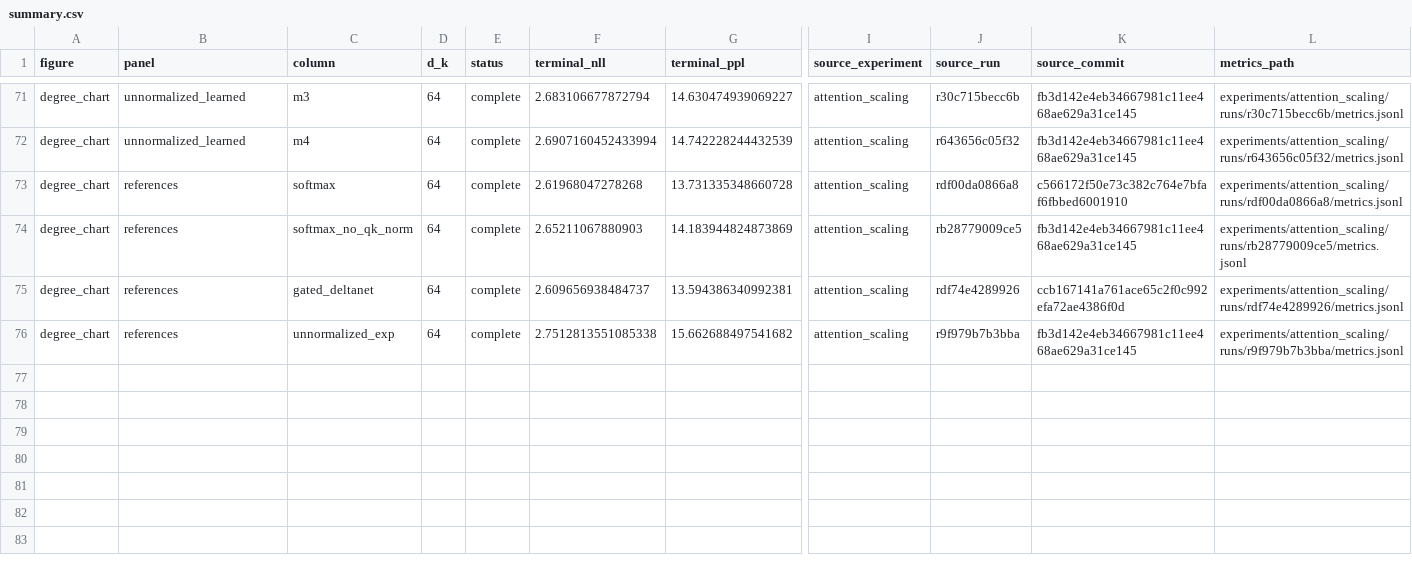
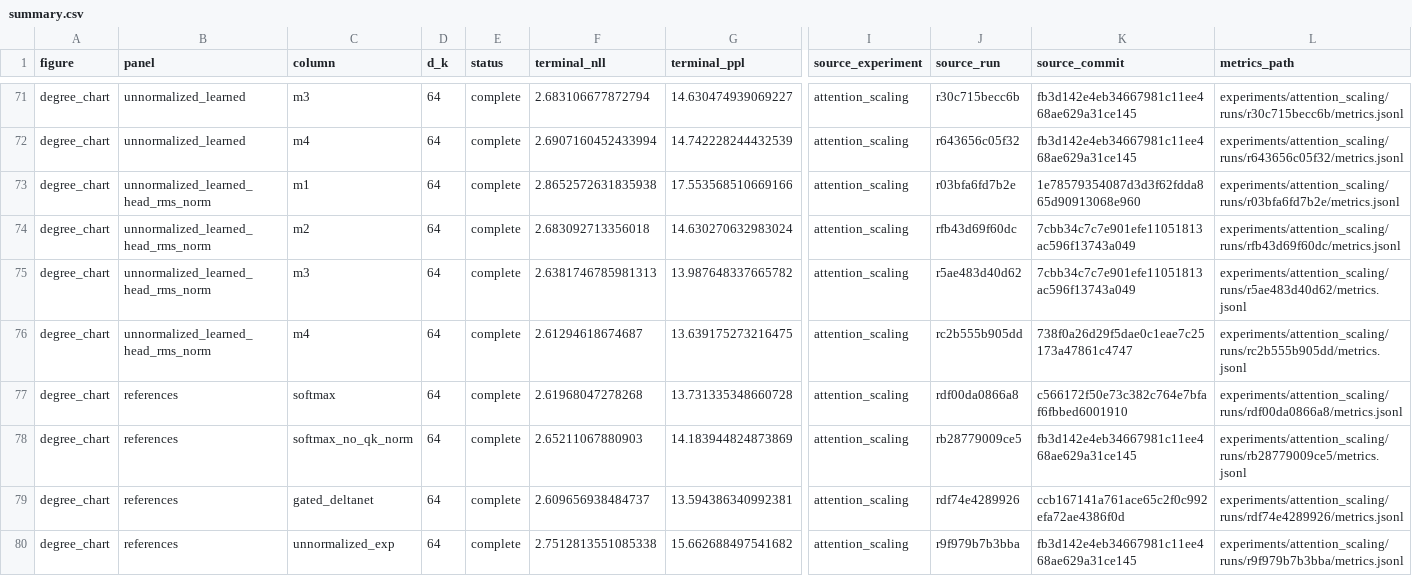
Before and after one commit to rafaelhanashiro/functional-memory, a CSV file: results/attention_scaling/summary.csv, drawn as a sheet; only a part is shown, gaps mark what is left out; rows hold the shown columns only; the diff names each change by its address in the sheet, - before the commit and + after, or states it on an @@ line.

```diff
--- a/results/attention_scaling/summary.csv
+++ b/results/attention_scaling/summary.csv
+row 73: degree_chart | unnormalized_learned_head_rms_norm | m1 | 64 | complete | 2.8652572631835938 | 17.553568510669166 | attention_scaling | r03bfa6fd7b2e | 1e78579354087d3d3f62fdda865d90913068e960 | experiments/attention_scaling/runs/r03bfa6fd7b2e/metrics.jsonl
+row 74: degree_chart | unnormalized_learned_head_rms_norm | m2 | 64 | complete | 2.683092713356018 | 14.630270632983024 | attention_scaling | rfb43d69f60dc | 7cbb34c7c7e901efe11051813ac596f13743a049 | experiments/attention_scaling/runs/rfb43d69f60dc/metrics.jsonl
+row 75: degree_chart | unnormalized_learned_head_rms_norm | m3 | 64 | complete | 2.6381746785981313 | 13.987648337665782 | attention_scaling | r5ae483d40d62 | 7cbb34c7c7e901efe11051813ac596f13743a049 | experiments/attention_scaling/runs/r5ae483d40d62/metrics.jsonl
+row 76: degree_chart | unnormalized_learned_head_rms_norm | m4 | 64 | complete | 2.61294618674687 | 13.639175273216475 | attention_scaling | rc2b555b905dd | 738f0a26d29f5dae0c1eae7c25173a47861c4747 | experiments/attention_scaling/runs/rc2b555b905dd/metrics.jsonl
```
Also changed, not shown: 19 other files.
